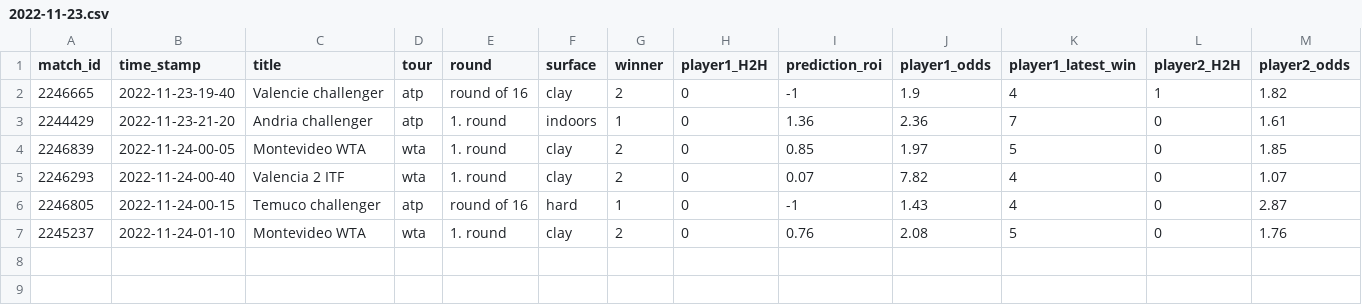
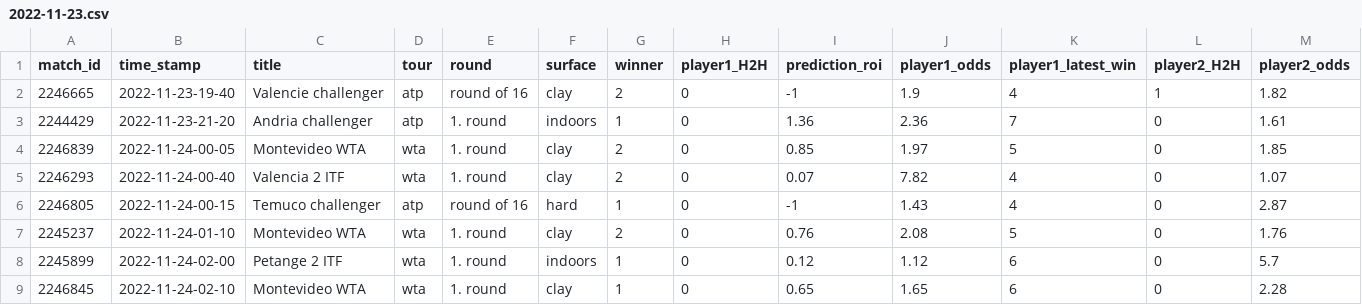
Before and after one commit to ebijun1007/tennis_all_tour_scraper, a CSV file: data/2022-11-23.csv, drawn as a sheet; only a part is shown; rows hold the shown columns only; the diff names each change by its address in the sheet, - before the commit and + after, or states it on an @@ line.

```diff
--- a/data/2022-11-23.csv
+++ b/data/2022-11-23.csv
+row 8: 2245899 | 2022-11-24-02-00 | Petange 2 ITF | wta | 1. round | indoors | 1 | 0 | 0.12 | 1.12 | 6 | 0 | 5.7
+row 9: 2246845 | 2022-11-24-02-10 | Montevideo WTA | wta | 1. round | clay | 1 | 0 | 0.65 | 1.65 | 6 | 0 | 2.28
```
Also changed, not shown: data/next_48_hours_match.csv, wta.csv, 3 other files.
